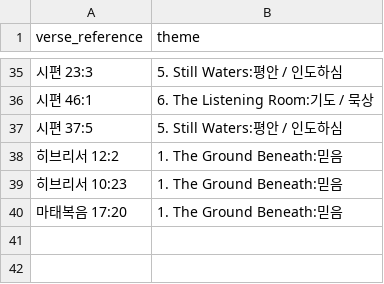
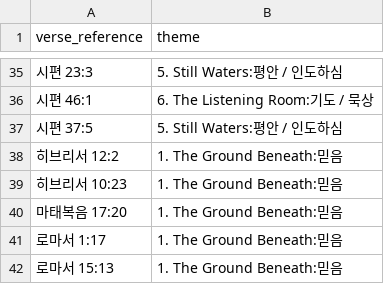
Before and after one commit to gohgeo-lang/work-agents, a CSV file: letter-for-living/logs/used-themes.csv, drawn as a sheet; only a part is shown, gaps mark what is left out.

```diff
--- a/letter-for-living/logs/used-themes.csv
+++ b/letter-for-living/logs/used-themes.csv
@@ -40 +40,3 @@ verse_reference,theme
 마태복음 17:20,1. The Ground Beneath:믿음
+로마서 1:17,1. The Ground Beneath:믿음
+로마서 15:13,1. The Ground Beneath:믿음
```
Also changed, not shown: letter-for-living/logs/blog-log.csv, letter-for-living/logs/posters-log.csv, 5 other files.
